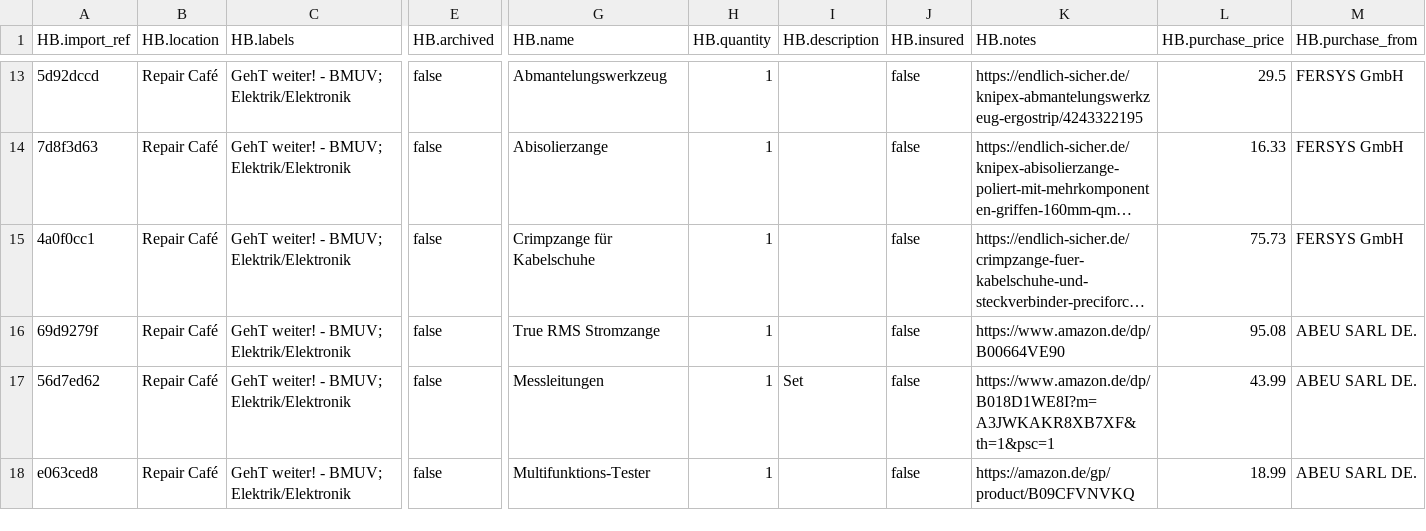
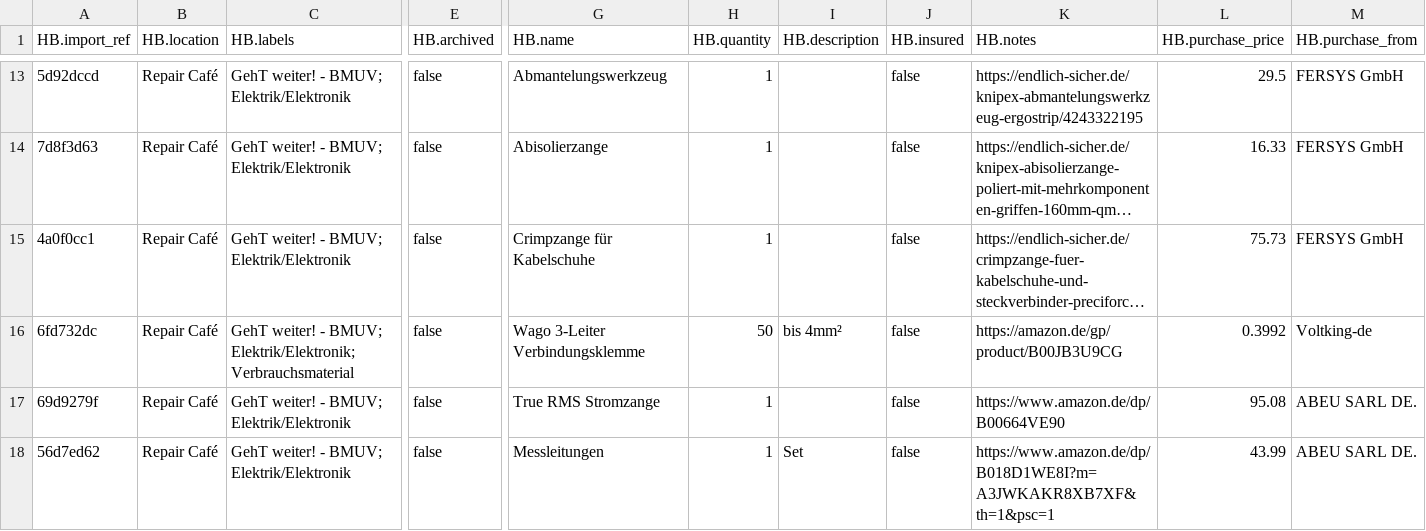
Before and after one commit to makerspace-gt/GehT-weiter-fund, a CSV file: HomeBox Inventarliste.csv, drawn as a sheet; only a part is shown, gaps mark what is left out; the shorter side is filled out with more unchanged rows; long unchanged cells end in …; rows hold the shown columns only; the diff names each change by its address in the sheet, - before the commit and + after, or states it on an @@ line.

Commit message:
Wago 3-Leiter Verbindungsklemme

```diff
--- a/HomeBox Inventarliste.csv
+++ b/HomeBox Inventarliste.csv
+row 16: 6fd732dc | Repair Café | GehT weiter! - BMUV; Elektrik/Elektronik; Verbrauchsmaterial | false | Wago 3-Leiter Verbindungsklemme | 50 | bis 4mm² | false | https://amazon.de/gp/product/B00JB3U9CG | 0.3992 | Voltking-de
```
Also changed, not shown: 1 other file.
